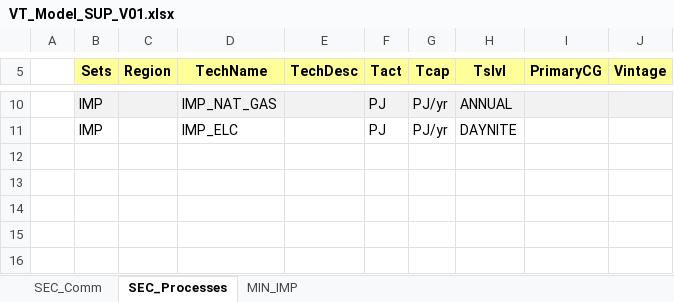
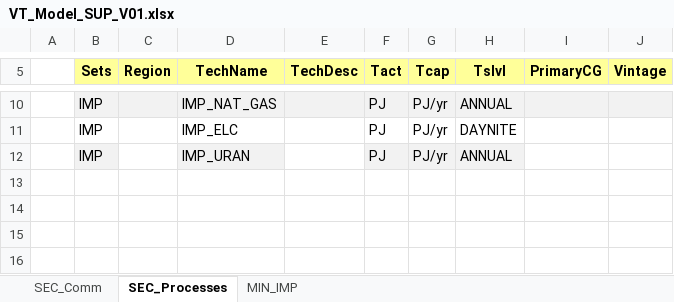
Before and after one commit to yainge/MSc_SELECT, an Excel workbook: VT_Model_SUP_V01.xlsx, sheet SEC_Processes, drawn as a sheet; only a part is shown, gaps mark what is left out; values as stored, in another font and other column widths than the file's, no borders; the diff names each change by its address in the sheet, - before the commit and + after, or states it on an @@ line.

Commit message:
Update ELC and SUP for URAN IMPORT

```diff
--- a/VT_Model_SUP_V01.xlsx (sheet SEC_Processes)
+++ b/VT_Model_SUP_V01.xlsx (sheet SEC_Processes)
-row 12: (empty)
+row 12:  | IMP |  | IMP_URAN |  | PJ | PJ/yr | ANNUAL
-B12 fill: none
+B12 fill: #F2F2F2
-D12 fill: none
+D12 fill: #F2F2F2
-F12:H12 fill: none
+F12:H12 fill: #F2F2F2
```
Also changed, not shown: sheet SEC_Comm, sheet MIN_IMP, 1 other file.
